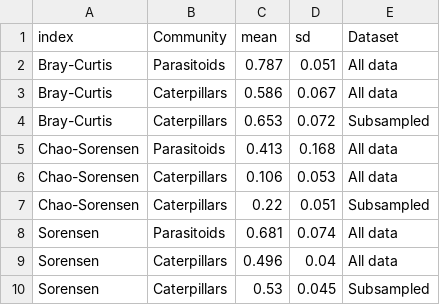
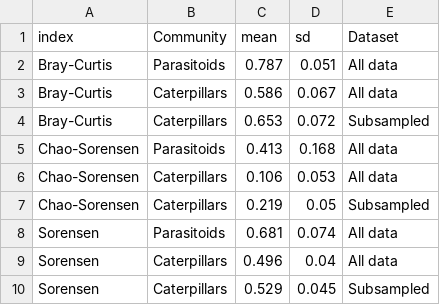
Before and after one commit to Trigonalid/Spatial_turnover, a CSV file: output/rds/summary_dissimilarity.csv, drawn as a sheet.

```diff
--- a/output/rds/summary_dissimilarity.csv
+++ b/output/rds/summary_dissimilarity.csv
@@ -6,5 +6,5 @@
 "Chao-Sorensen","Caterpillars",0.106,0.053,"All data"
-"Chao-Sorensen","Caterpillars",0.22,0.051,"Subsampled"
+"Chao-Sorensen","Caterpillars",0.219,0.05,"Subsampled"
 "Sorensen","Parasitoids",0.681,0.074,"All data"
 "Sorensen","Caterpillars",0.496,0.04,"All data"
-"Sorensen","Caterpillars",0.53,0.045,"Subsampled"
+"Sorensen","Caterpillars",0.529,0.045,"Subsampled"
```
Also changed, not shown: output/rds/Table_S10_H2_wilcoxon.csv, output/rds/Table_S3b_rarity_wilcoxon.csv, 31 other files.
